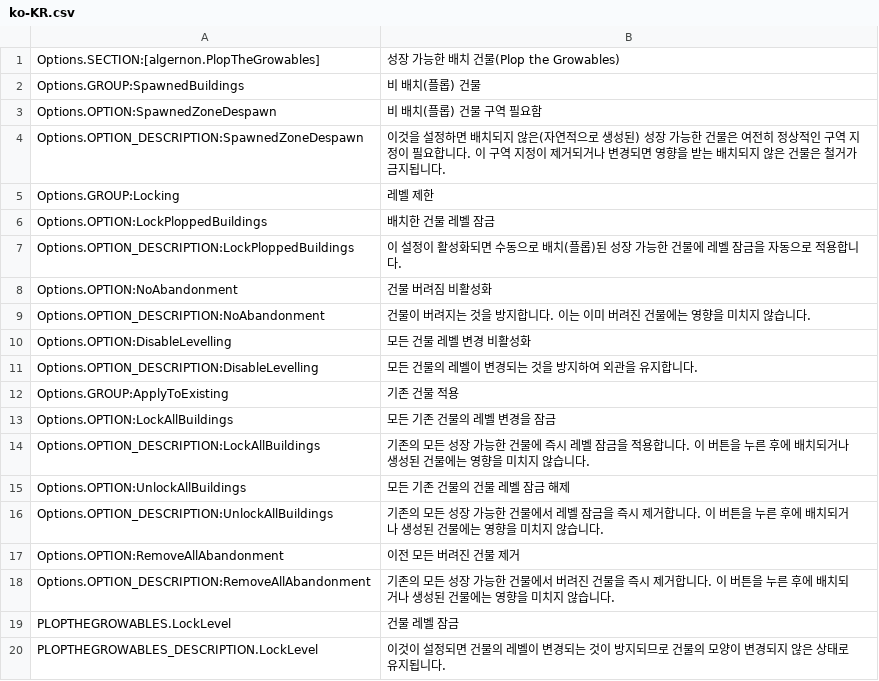
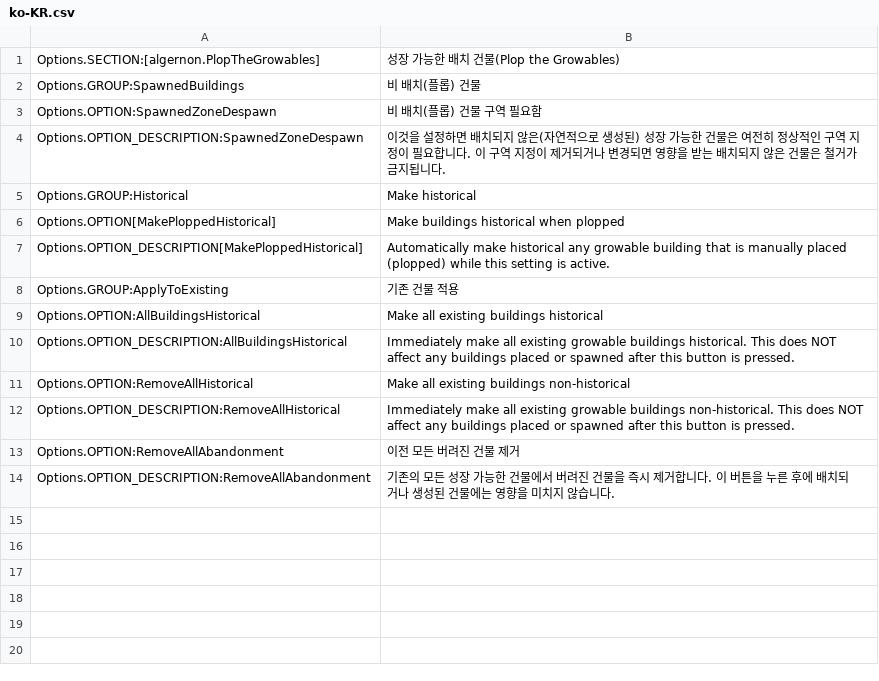
Before and after one commit to algernon-A/PlopTheGrowables, a CSV file: l10n/ko-KR.csv, drawn as a sheet; removed rows and columns are numbered as before the commit, all else as after; the diff names each change by its address in the sheet, - before the commit and + after, or states it on an @@ line.

```diff
--- a/l10n/ko-KR.csv
+++ b/l10n/ko-KR.csv
-row 5: Options.GROUP:Locking | 레벨 제한
-row 6: Options.OPTION:LockPloppedBuildings | 배치한 건물 레벨 잠금
-row 7: Options.OPTION_DESCRIPTION:LockPloppedBuildings | 이 설정이 활성화되면 수동으로 배치(플롭)된 성장 가능한 건물에 레벨 잠금을 자동으로 적용합니다.
-row 8: Options.OPTION:NoAbandonment | 건물 버려짐 비활성화
-row 9: Options.OPTION_DESCRIPTION:NoAbandonment | 건물이 버려지는 것을 방지합니다. 이는 이미 버려진 건물에는 영향을 미치지 않습니다.
-row 10: Options.OPTION:DisableLevelling | 모든 건물 레벨 변경 비활성화
-row 11: Options.OPTION_DESCRIPTION:DisableLevelling | 모든 건물의 레벨이 변경되는 것을 방지하여 외관을 유지합니다.
+row 5: Options.GROUP:Historical | Make historical
+row 6: Options.OPTION[MakePloppedHistorical] | Make buildings historical when plopped
+row 7: Options.OPTION_DESCRIPTION[MakePloppedHistorical] | Automatically make historical any growable building that is manually placed (plopped) while this setting is active.
-row 13: Options.OPTION:LockAllBuildings | 모든 기존 건물의 레벨 변경을 잠금
-row 14: Options.OPTION_DESCRIPTION:LockAllBuildings | 기존의 모든 성장 가능한 건물에 즉시 레벨 잠금을 적용합니다. 이 버튼을 누른 후에 배치되거나 생성된 건물에는 영향을 미치지 않습니다.
-row 15: Options.OPTION:UnlockAllBuildings | 모든 기존 건물의 건물 레벨 잠금 해제
-row 16: Options.OPTION_DESCRIPTION:UnlockAllBuildings | 기존의 모든 성장 가능한 건물에서 레벨 잠금을 즉시 제거합니다. 이 버튼을 누른 후에 배치되거나 생성된 건물에는 영향을 미치지 않습니다.
+row 9: Options.OPTION:AllBuildingsHistorical | Make all existing buildings historical
+row 10: Options.OPTION_DESCRIPTION:AllBuildingsHistorical | Immediately make all existing growable buildings historical. This does NOT affect any buildings placed or spawned after this button is pressed.
+row 11: Options.OPTION:RemoveAllHistorical | Make all existing buildings non-historical
+row 12: Options.OPTION_DESCRIPTION:RemoveAllHistorical | Immediately make all existing growable buildings non-historical. This does NOT affect any buildings placed or spawned after this button is pressed.
-row 19: PLOPTHEGROWABLES.LockLevel | 건물 레벨 잠금
-row 20: PLOPTHEGROWABLES_DESCRIPTION.LockLevel | 이것이 설정되면 건물의 레벨이 변경되는 것이 방지되므로 건물의 모양이 변경되지 않은 상태로 유지됩니다.
```
Also changed, not shown: l10n/fr-FR.csv, l10n/nl-NL.csv, 35 other files.
